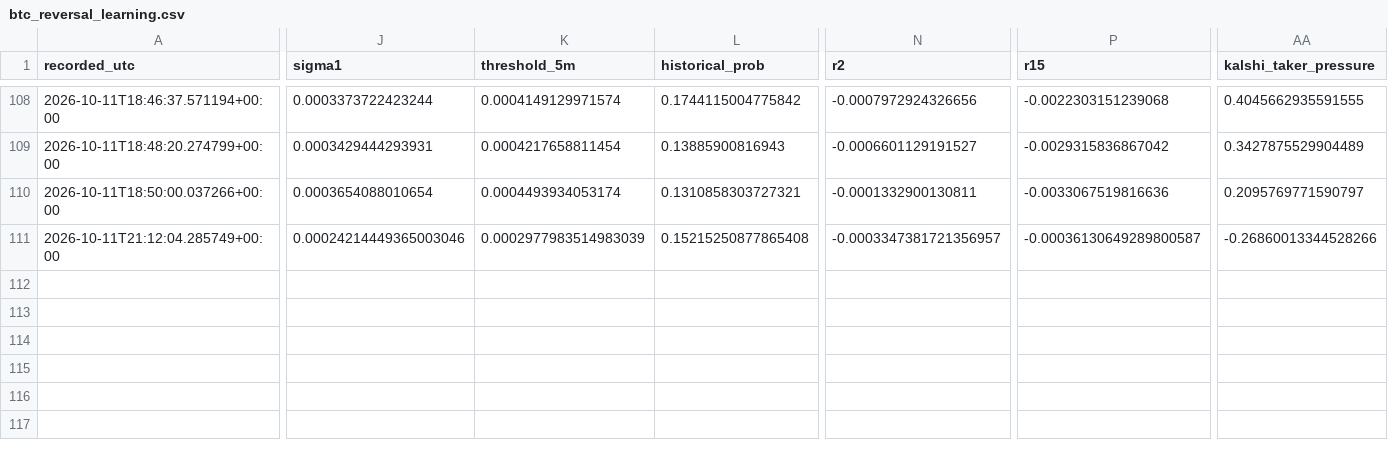
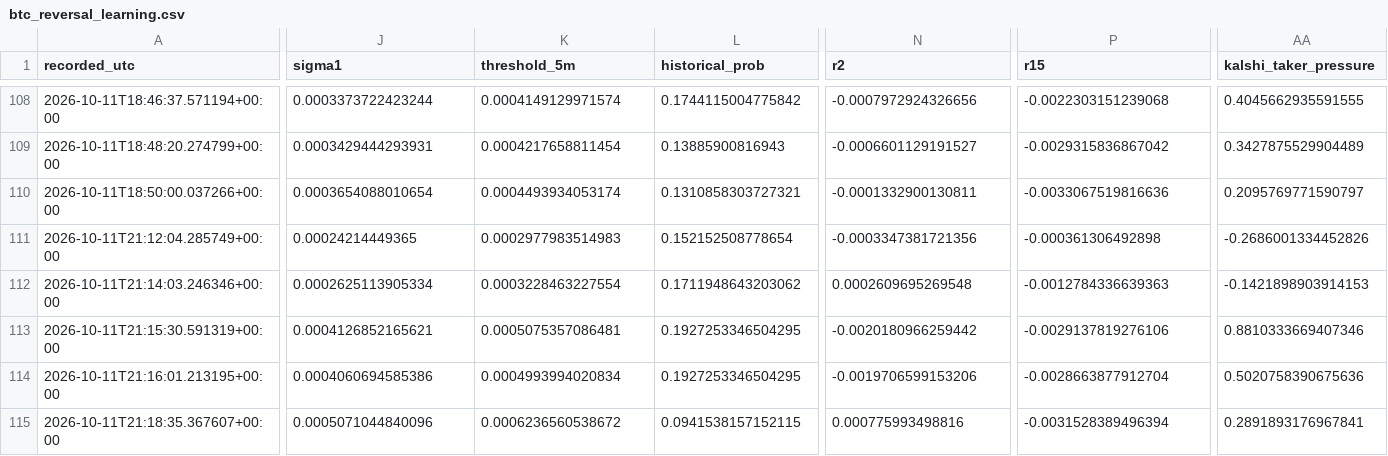
Before and after one commit to angelmoz881-collab/btc-kalshi-dashboard, a CSV file: data/btc_reversal_learning.csv, drawn as a sheet; only a part is shown, gaps mark what is left out; rows hold the shown columns only; the diff covers the shown part only; the diff names each change by its address in the sheet, - before the commit and + after, or states it on an @@ line.

Commit message:
Update BTC reversal learning history

```diff
--- a/data/btc_reversal_learning.csv
+++ b/data/btc_reversal_learning.csv
-J111 (sigma1): 0.00024214449365003046
+J111 (sigma1): 0.00024214449365
-K111 (threshold_5m): 0.0002977983514983039
+K111 (threshold_5m): 0.0002977983514983
-L111 (historical_prob): 0.15215250877865408
+L111 (historical_prob): 0.152152508778654
-N111 (r2): -0.0003347381721356957
+N111 (r2): -0.0003347381721356
-P111 (r15): -0.00036130649289800587
+P111 (r15): -0.000361306492898
-AA111 (kalshi_taker_pressure): -0.26860013344528266
+AA111 (kalshi_taker_pressure): -0.2686001334452826
+row 112: 2026-10-11T21:14:03.246346+00:00 | 0.0002625113905334 | 0.0003228463227554 | 0.1711948643203062 | 0.0002609695269548 | -0.0012784336639363 | -0.1421898903914153
+row 113: 2026-10-11T21:15:30.591319+00:00 | 0.0004126852165621 | 0.0005075357086481 | 0.1927253346504295 | -0.0020180966259442 | -0.0029137819276106 | 0.8810333669407346
+row 114: 2026-10-11T21:16:01.213195+00:00 | 0.0004060694585386 | 0.0004993994020834 | 0.1927253346504295 | -0.0019706599153206 | -0.0028663877912704 | 0.5020758390675636
+row 115: 2026-10-11T21:18:35.367607+00:00 | 0.0005071044840096 | 0.0006236560538672 | 0.0941538157152115 | 0.000775993498816 | -0.0031528389496394 | 0.2891893176967841
```
Also changed, not shown: 7 edited cells elsewhere in this file.
